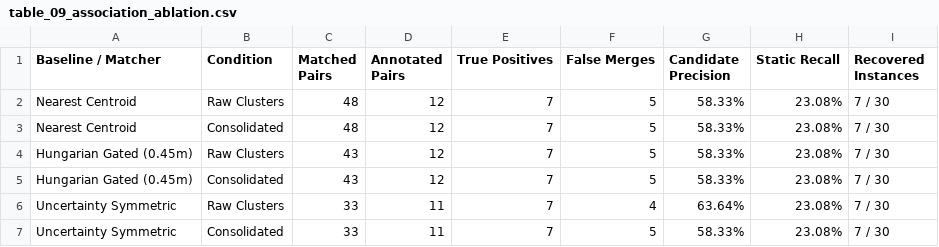
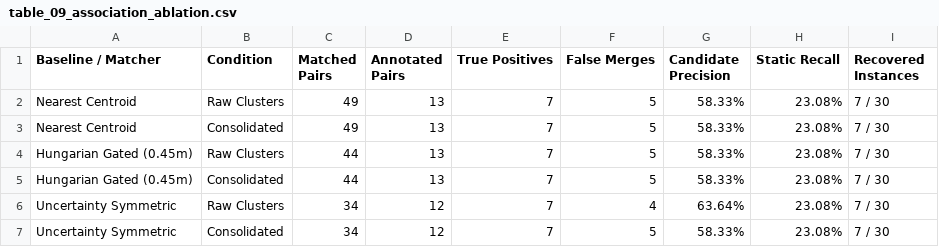
Before and after one commit to YashBhardwaj21/dynamic-3d-scene-graph, a CSV file: vlm/outputs/research_package/tables/table_09_association_ablation.csv, drawn as a sheet.

```diff
--- a/vlm/outputs/research_package/tables/table_09_association_ablation.csv
+++ b/vlm/outputs/research_package/tables/table_09_association_ablation.csv
@@ -1,7 +1,7 @@
 Baseline / Matcher,Condition,Matched Pairs,Annotated Pairs,True Positives,False Merges,Candidate Precision,Static Recall,Recovered Instances
-Nearest Centroid,Raw Clusters,48,12,7,5,58.33%,23.08%,7 / 30
-Nearest Centroid,Consolidated,48,12,7,5,58.33%,23.08%,7 / 30
-Hungarian Gated (0.45m),Raw Clusters,43,12,7,5,58.33%,23.08%,7 / 30
-Hungarian Gated (0.45m),Consolidated,43,12,7,5,58.33%,23.08%,7 / 30
-Uncertainty Symmetric,Raw Clusters,33,11,7,4,63.64%,23.08%,7 / 30
-Uncertainty Symmetric,Consolidated,33,11,7,5,58.33%,23.08%,7 / 30
+Nearest Centroid,Raw Clusters,49,13,7,5,58.33%,23.08%,7 / 30
+Nearest Centroid,Consolidated,49,13,7,5,58.33%,23.08%,7 / 30
+Hungarian Gated (0.45m),Raw Clusters,44,13,7,5,58.33%,23.08%,7 / 30
+Hungarian Gated (0.45m),Consolidated,44,13,7,5,58.33%,23.08%,7 / 30
+Uncertainty Symmetric,Raw Clusters,34,12,7,4,63.64%,23.08%,7 / 30
+Uncertainty Symmetric,Consolidated,34,12,7,5,58.33%,23.08%,7 / 30
```
Also changed, not shown: vlm/outputs/research_package/metric_summary.csv, vlm/outputs/research_package/tables/table_08_stage5_evidence_metrics.csv, 34 other files.
